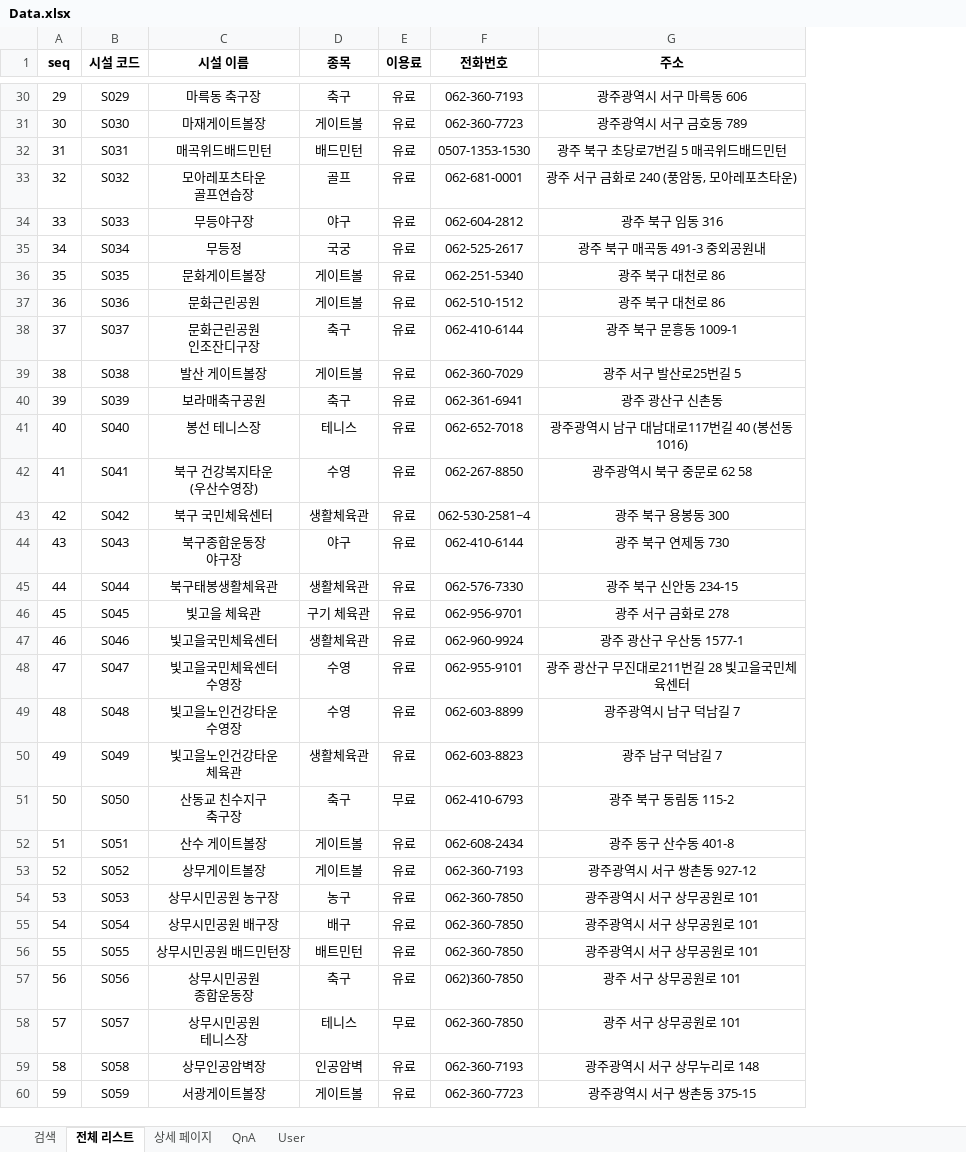
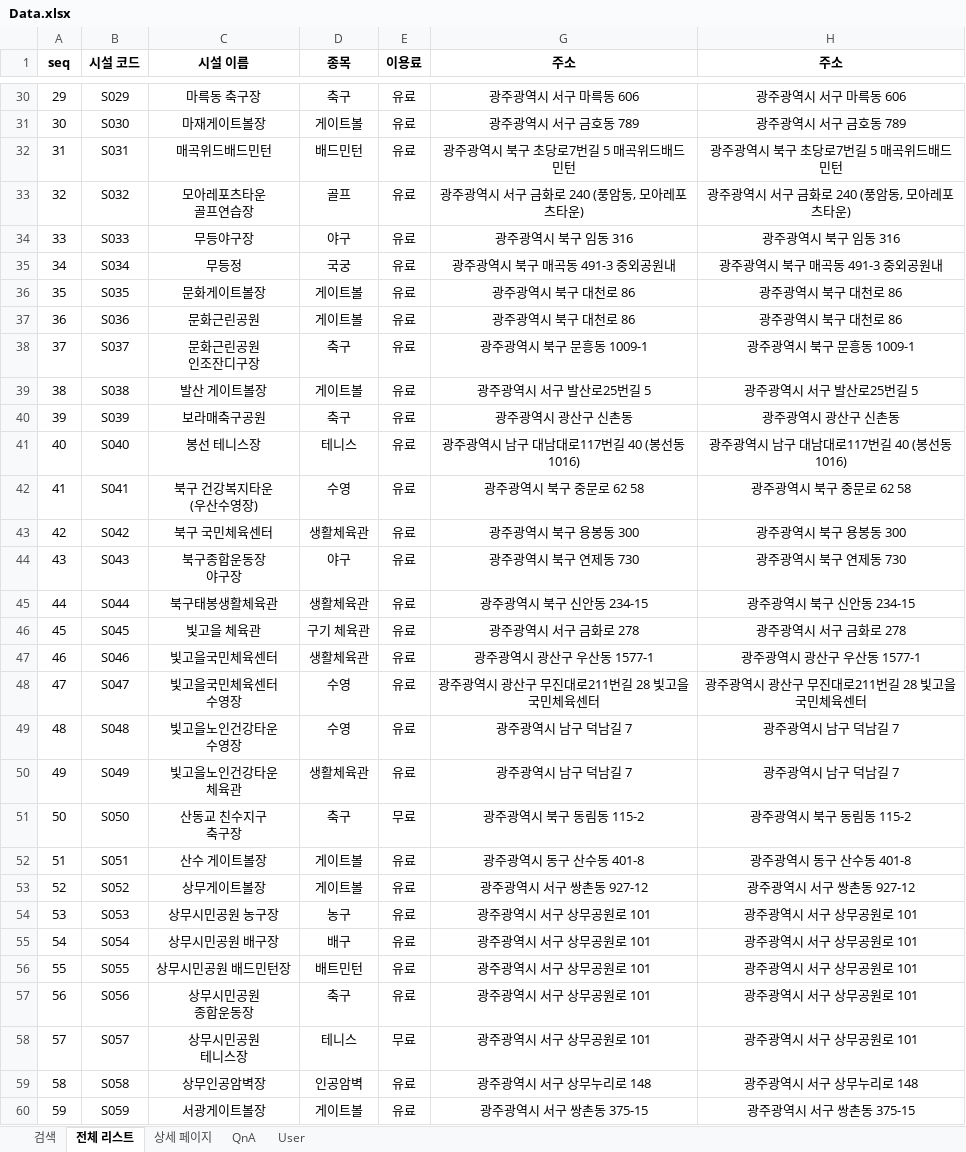
Before and after one commit to Eungyeol41/Sports_Project, an Excel workbook: DBMS/Data.xlsx, sheet 전체 리스트, drawn as a sheet; only a part is shown, gaps mark what is left out; values as stored, in another font and other column widths than the file's, no borders; removed rows and columns are numbered as before the commit, all else as after; the diff covers the shown part only; the diff names each change by its address in the sheet, - before the commit and + after, or states it on an @@ line.

```diff
--- a/DBMS/Data.xlsx (sheet 전체 리스트)
+++ b/DBMS/Data.xlsx (sheet 전체 리스트)
@@ column F (전화번호) hidden, rows 30-60: 062-360-7193 | 062-360-7723 | 0507-1353-1530 | 062-681-0001 | 062-604-2812 | 062-525-2617 | 062-251-5340 | 062-510-1512 | 062-410-6144 | 062-360-7029 | 062-361-6941 | 062-652-7018 | 062-267-8850 | 062-530-2581~4 | 062-410-6144 | 062-576-7330 | 062-956-9701 | 062-960-9924 | 062-955-9101 | 062-603-8899 | 062-603-8823 | 062-410-6793 | 062-608-2434 | 062-360-7193 | 062-360-7850 | 062-360-7850 | 062-360-7850 | 062)360-7850 | 062-360-7850 | 062-360-7193 | 062-360-7723 @@
+column H (주소), rows 30-60: 광주광역시 서구 마륵동 606 | 광주광역시 서구 금호동 789 | 광주광역시 북구 초당로7번길 5 매곡위드배드민턴 | 광주광역시 서구 금화로 240 (풍암동, 모아레포츠타운) | 광주광역시 북구 임동 316 | 광주광역시 북구 매곡동 491-3 중외공원내 | 광주광역시 북구 대천로 86 | 광주광역시 북구 대천로 86 | 광주광역시 북구 문흥동 1009-1 | 광주광역시 서구 발산로25번길 5 | 광주광역시 광산구 신촌동 | 광주광역시 남구 대남대로117번길 40 (봉선동 1016) | 광주광역시 북구 중문로 62 58 | 광주광역시 북구 용봉동 300 | 광주광역시 북구 연제동 730 | 광주광역시 북구 신안동 234-15 | 광주광역시 서구 금화로 278 | 광주광역시 광산구 우산동 1577-1 | 광주광역시 광산구 무진대로211번길 28 빛고을국민체육센터 | 광주광역시 남구 덕남길 7 | 광주광역시 남구 덕남길 7 | 광주광역시 북구 동림동 115-2 | 광주광역시 동구 산수동 401-8 | 광주광역시 서구 쌍촌동 927-12 | 광주광역시 서구 상무공원로 101 | 광주광역시 서구 상무공원로 101 | 광주광역시 서구 상무공원로 101 | 광주광역시 서구 상무공원로 101 | 광주광역시 서구 상무공원로 101 | 광주광역시 서구 상무누리로 148 | 광주광역시 서구 쌍촌동 375-15
-G32 (주소): 광주 북구 초당로7번길 5 매곡위드배드민턴
+G32 (주소): 광주광역시 북구 초당로7번길 5 매곡위드배드민턴
-G33 (주소): 광주 서구 금화로 240 (풍암동, 모아레포츠타운)
+G33 (주소): 광주광역시 서구 금화로 240 (풍암동, 모아레포츠타운)
-G34 (주소): 광주 북구 임동 316
+G34 (주소): 광주광역시 북구 임동 316
-G35 (주소): 광주 북구 매곡동 491-3 중외공원내
+G35 (주소): 광주광역시 북구 매곡동 491-3 중외공원내
-G36:G37 (주소): 광주 북구 대천로 86
+G36:G37 (주소): 광주광역시 북구 대천로 86
-G38 (주소): 광주 북구 문흥동 1009-1
+G38 (주소): 광주광역시 북구 문흥동 1009-1
-G39 (주소): 광주 서구 발산로25번길 5
+G39 (주소): 광주광역시 서구 발산로25번길 5
-G40 (주소): 광주 광산구 신촌동
+G40 (주소): 광주광역시 광산구 신촌동
-G43 (주소): 광주 북구 용봉동 300
+G43 (주소): 광주광역시 북구 용봉동 300
-G44 (주소): 광주 북구 연제동 730
+G44 (주소): 광주광역시 북구 연제동 730
-G45 (주소): 광주 북구 신안동 234-15
+G45 (주소): 광주광역시 북구 신안동 234-15
-G46 (주소): 광주 서구 금화로 278
+G46 (주소): 광주광역시 서구 금화로 278
-G47 (주소): 광주 광산구 우산동 1577-1
+G47 (주소): 광주광역시 광산구 우산동 1577-1
-G48 (주소): 광주 광산구 무진대로211번길 28 빛고을국민체육센터
+G48 (주소): 광주광역시 광산구 무진대로211번길 28 빛고을국민체육센터
-G50 (주소): 광주 남구 덕남길 7
+G50 (주소): 광주광역시 남구 덕남길 7
-G51 (주소): 광주 북구 동림동 115-2
+G51 (주소): 광주광역시 북구 동림동 115-2
-G52 (주소): 광주 동구 산수동 401-8
+G52 (주소): 광주광역시 동구 산수동 401-8
-G57:G58 (주소): 광주 서구 상무공원로 101
+G57:G58 (주소): 광주광역시 서구 상무공원로 101
```
Also changed, not shown: 52 edited cells elsewhere in this sheet, DBMS/sport 테이블명세.xlsx, 16 other files.
